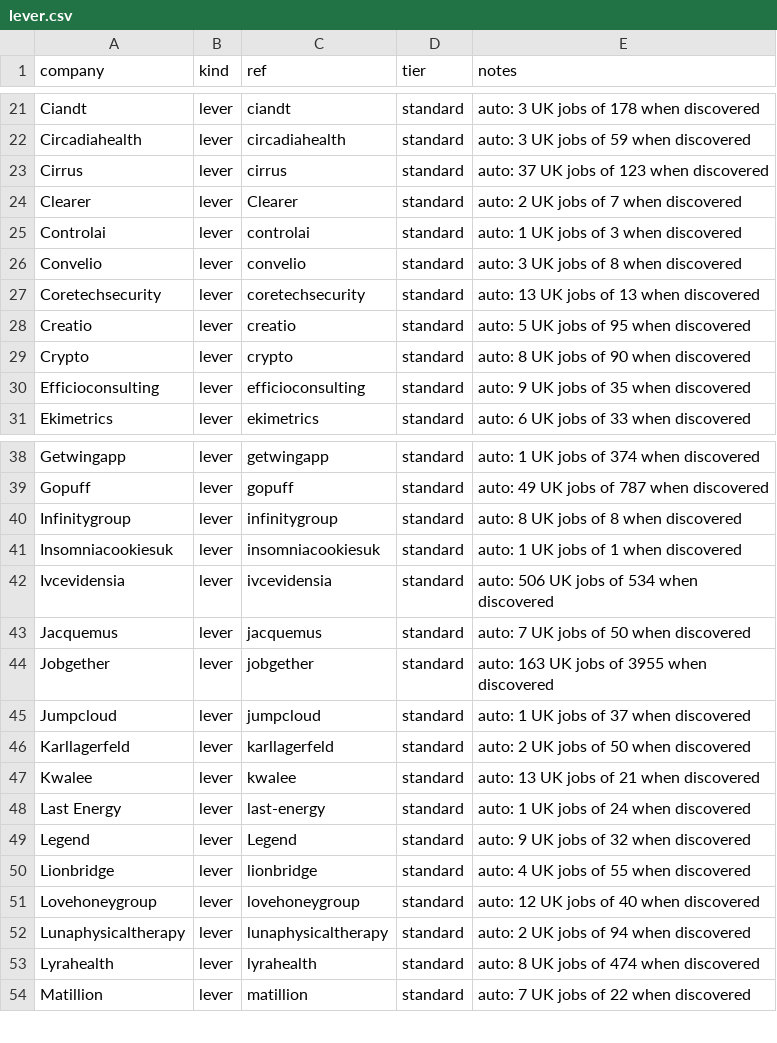
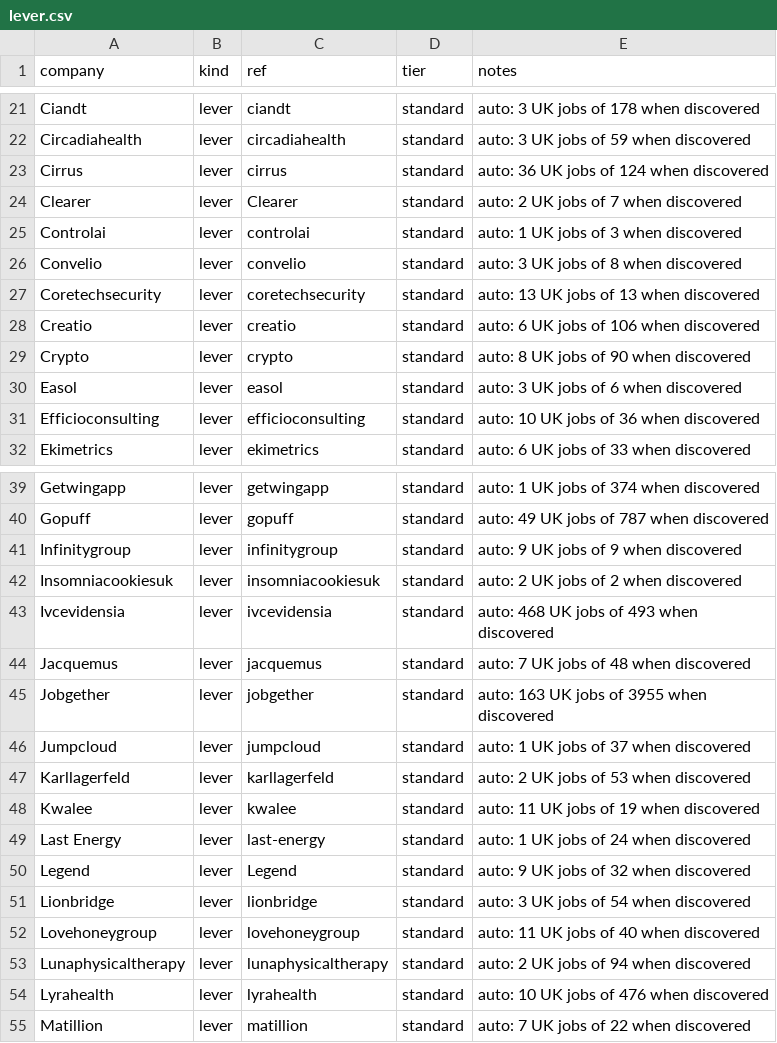
Before and after one commit to JaafarAlDarukee/nimbus, a CSV file: data/discovered/lever.csv, drawn as a sheet; only a part is shown, gaps mark what is left out; the diff covers the shown part only.

```diff
--- a/data/discovered/lever.csv
+++ b/data/discovered/lever.csv
@@ -22,3 +22,3 @@ Ciandt,lever,ciandt,standard,auto: 3 UK jobs of 178 when discovered
 Circadiahealth,lever,circadiahealth,standard,auto: 3 UK jobs of 59 when discovered
-Cirrus,lever,cirrus,standard,auto: 37 UK jobs of 123 when discovered
+Cirrus,lever,cirrus,standard,auto: 36 UK jobs of 124 when discovered
 Clearer,lever,Clearer,standard,auto: 2 UK jobs of 7 when discovered
@@ -27,5 +27,6 @@ Convelio,lever,convelio,standard,auto: 3 UK jobs of 8 when discovered
 Coretechsecurity,lever,coretechsecurity,standard,auto: 13 UK jobs of 13 when discovered
-Creatio,lever,creatio,standard,auto: 5 UK jobs of 95 when discovered
+Creatio,lever,creatio,standard,auto: 6 UK jobs of 106 when discovered
 Crypto,lever,crypto,standard,auto: 8 UK jobs of 90 when discovered
-Efficioconsulting,lever,efficioconsulting,standard,auto: 9 UK jobs of 35 when discovered
+Easol,lever,easol,standard,auto: 3 UK jobs of 6 when discovered
+Efficioconsulting,lever,efficioconsulting,standard,auto: 10 UK jobs of 36 when discovered
 Ekimetrics,lever,ekimetrics,standard,auto: 6 UK jobs of 33 when discovered
@@ -39,16 +40,16 @@ Getwingapp,lever,getwingapp,standard,auto: 1 UK jobs of 374 when discovered
 Gopuff,lever,gopuff,standard,auto: 49 UK jobs of 787 when discovered
-Infinitygroup,lever,infinitygroup,standard,auto: 8 UK jobs of 8 when discovered
-Insomniacookiesuk,lever,insomniacookiesuk,standard,auto: 1 UK jobs of 1 when discovered
-Ivcevidensia,lever,ivcevidensia,standard,auto: 506 UK jobs of 534 when discovered
-Jacquemus,lever,jacquemus,standard,auto: 7 UK jobs of 50 when discovered
+Infinitygroup,lever,infinitygroup,standard,auto: 9 UK jobs of 9 when discovered
+Insomniacookiesuk,lever,insomniacookiesuk,standard,auto: 2 UK jobs of 2 when discovered
+Ivcevidensia,lever,ivcevidensia,standard,auto: 468 UK jobs of 493 when discovered
+Jacquemus,lever,jacquemus,standard,auto: 7 UK jobs of 48 when discovered
 Jobgether,lever,jobgether,standard,auto: 163 UK jobs of 3955 when discovered
 Jumpcloud,lever,jumpcloud,standard,auto: 1 UK jobs of 37 when discovered
-Karllagerfeld,lever,karllagerfeld,standard,auto: 2 UK jobs of 50 when discovered
-Kwalee,lever,kwalee,standard,auto: 13 UK jobs of 21 when discovered
+Karllagerfeld,lever,karllagerfeld,standard,auto: 2 UK jobs of 53 when discovered
+Kwalee,lever,kwalee,standard,auto: 11 UK jobs of 19 when discovered
 Last Energy,lever,last-energy,standard,auto: 1 UK jobs of 24 when discovered
 Legend,lever,Legend,standard,auto: 9 UK jobs of 32 when discovered
-Lionbridge,lever,lionbridge,standard,auto: 4 UK jobs of 55 when discovered
-Lovehoneygroup,lever,lovehoneygroup,standard,auto: 12 UK jobs of 40 when discovered
+Lionbridge,lever,lionbridge,standard,auto: 3 UK jobs of 54 when discovered
+Lovehoneygroup,lever,lovehoneygroup,standard,auto: 11 UK jobs of 40 when discovered
 Lunaphysicaltherapy,lever,lunaphysicaltherapy,standard,auto: 2 UK jobs of 94 when discovered
-Lyrahealth,lever,lyrahealth,standard,auto: 8 UK jobs of 474 when discovered
+Lyrahealth,lever,lyrahealth,standard,auto: 10 UK jobs of 476 when discovered
 Matillion,lever,matillion,standard,auto: 7 UK jobs of 22 when discovered
```
Also changed, not shown: 16 edited cells elsewhere in this file, data/discovered/ashby.csv, data/discovered/greenhouse.csv, 2 other files.
